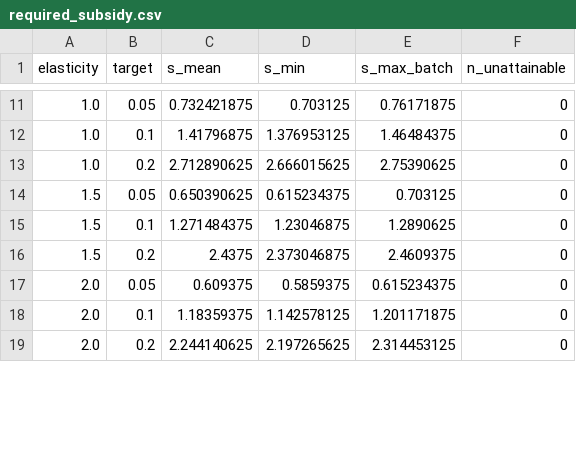
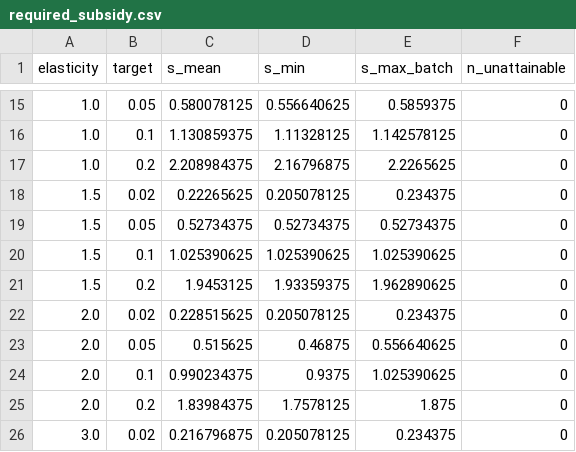
Before and after one commit to josephD-S/Computational-Modelling-Project, a CSV file: data/results/required_subsidy.csv, drawn as a sheet; only a part is shown, gaps mark what is left out; the diff covers the shown part only.

```diff
--- a/data/results/required_subsidy.csv
+++ b/data/results/required_subsidy.csv
@@ -11,9 +15,12 @@ elasticity,target,s_mean,s_min,s_max_batch,n_unattainable
-1.0,0.05,0.732421875,0.703125,0.76171875,0
-1.0,0.1,1.41796875,1.376953125,1.46484375,0
-1.0,0.2,2.712890625,2.666015625,2.75390625,0
-1.5,0.05,0.650390625,0.615234375,0.703125,0
-1.5,0.1,1.271484375,1.23046875,1.2890625,0
-1.5,0.2,2.4375,2.373046875,2.4609375,0
-2.0,0.05,0.609375,0.5859375,0.615234375,0
-2.0,0.1,1.18359375,1.142578125,1.201171875,0
-2.0,0.2,2.244140625,2.197265625,2.314453125,0
+1.0,0.05,0.580078125,0.556640625,0.5859375,0
+1.0,0.1,1.130859375,1.11328125,1.142578125,0
+1.0,0.2,2.208984375,2.16796875,2.2265625,0
+1.5,0.02,0.22265625,0.205078125,0.234375,0
+1.5,0.05,0.52734375,0.52734375,0.52734375,0
+1.5,0.1,1.025390625,1.025390625,1.025390625,0
+1.5,0.2,1.9453125,1.93359375,1.962890625,0
+2.0,0.02,0.228515625,0.205078125,0.234375,0
+2.0,0.05,0.515625,0.46875,0.556640625,0
+2.0,0.1,0.990234375,0.9375,1.025390625,0
+2.0,0.2,1.83984375,1.7578125,1.875,0
+3.0,0.02,0.216796875,0.205078125,0.234375,0
```
Also changed, not shown: 7 added rows and 60 edited cells elsewhere in this file, data/results/gain_kappa_grid.csv, data/results/sensitivity_beta.csv, 8 other files.
